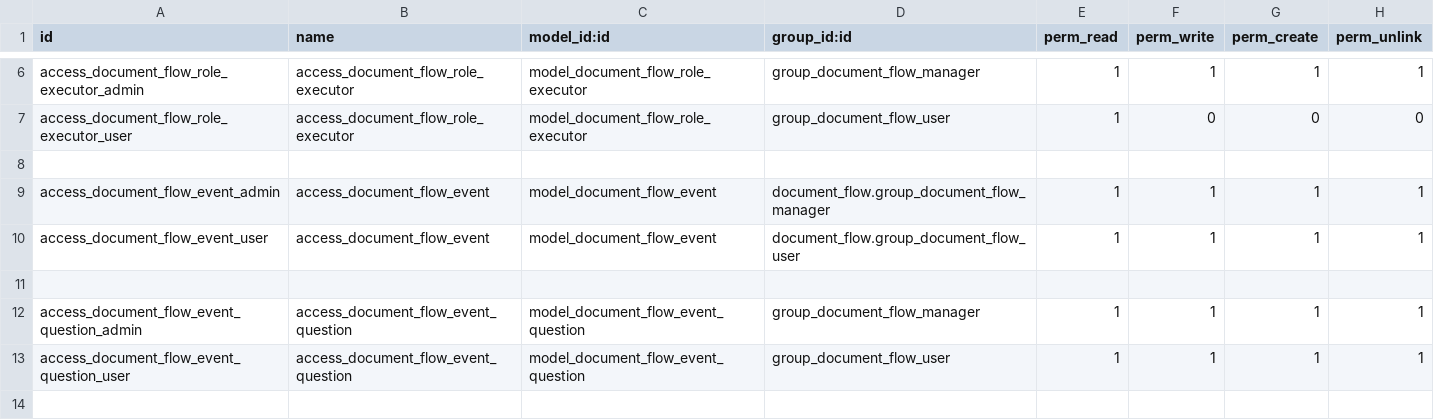
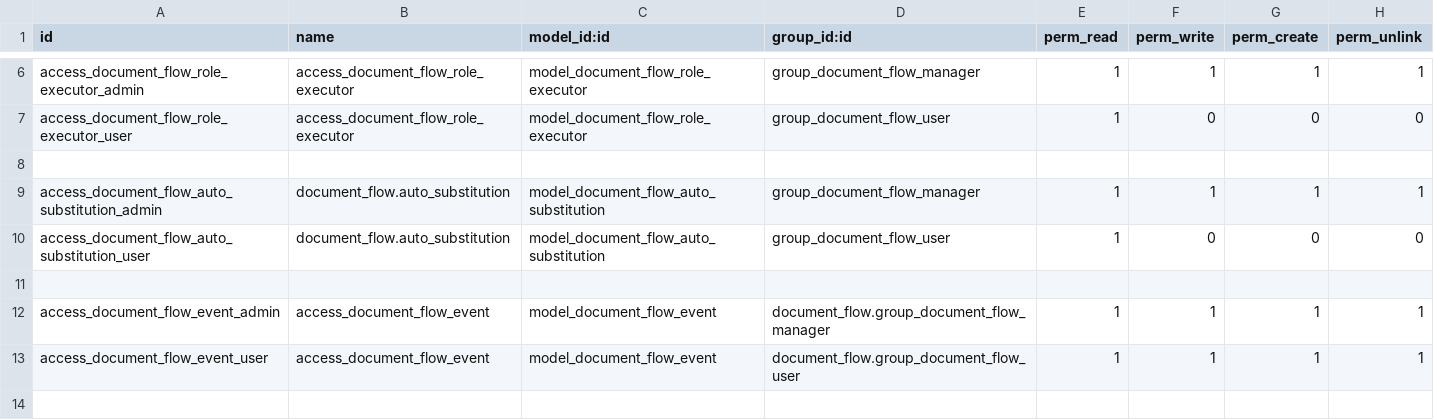
Before and after one commit to IliaYusov/odoo_dev, a CSV file: document_flow/security/ir.model.access.csv, drawn as a sheet; only a part is shown, gaps mark what is left out; the shorter side is filled out with more unchanged rows.

```diff
--- a/document_flow/security/ir.model.access.csv
+++ b/document_flow/security/ir.model.access.csv
@@ -8,2 +8,5 @@ access_document_flow_role_executor_user,access_document_flow_role_executor,model
 
+access_document_flow_auto_substitution_admin,document_flow.auto_substitution,model_document_flow_auto_substitution,group_document_flow_manager,1,1,1,1
+access_document_flow_auto_substitution_user,document_flow.auto_substitution,model_document_flow_auto_substitution,group_document_flow_user,1,0,0,0
+
 access_document_flow_event_admin,access_document_flow_event,model_document_flow_event,document_flow.group_document_flow_manager,1,1,1,1
```
Also changed, not shown: project_budget/security/ir.model.access.csv, 38 other files.
